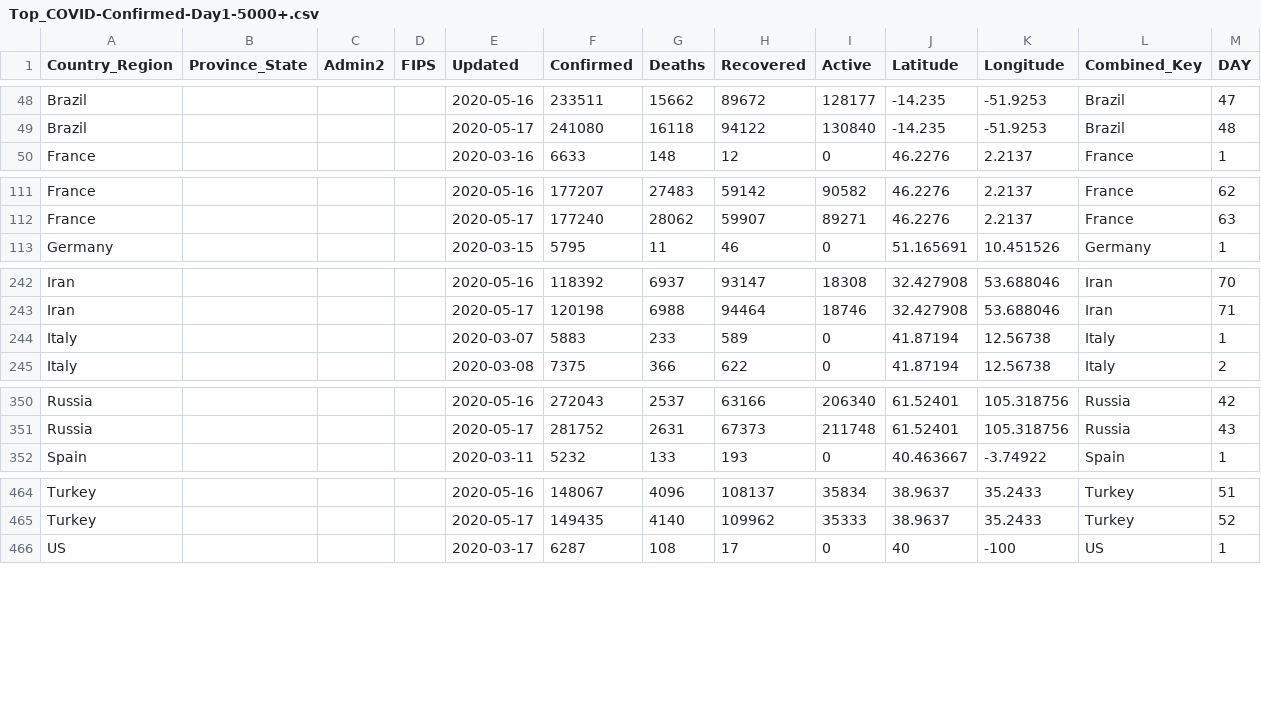
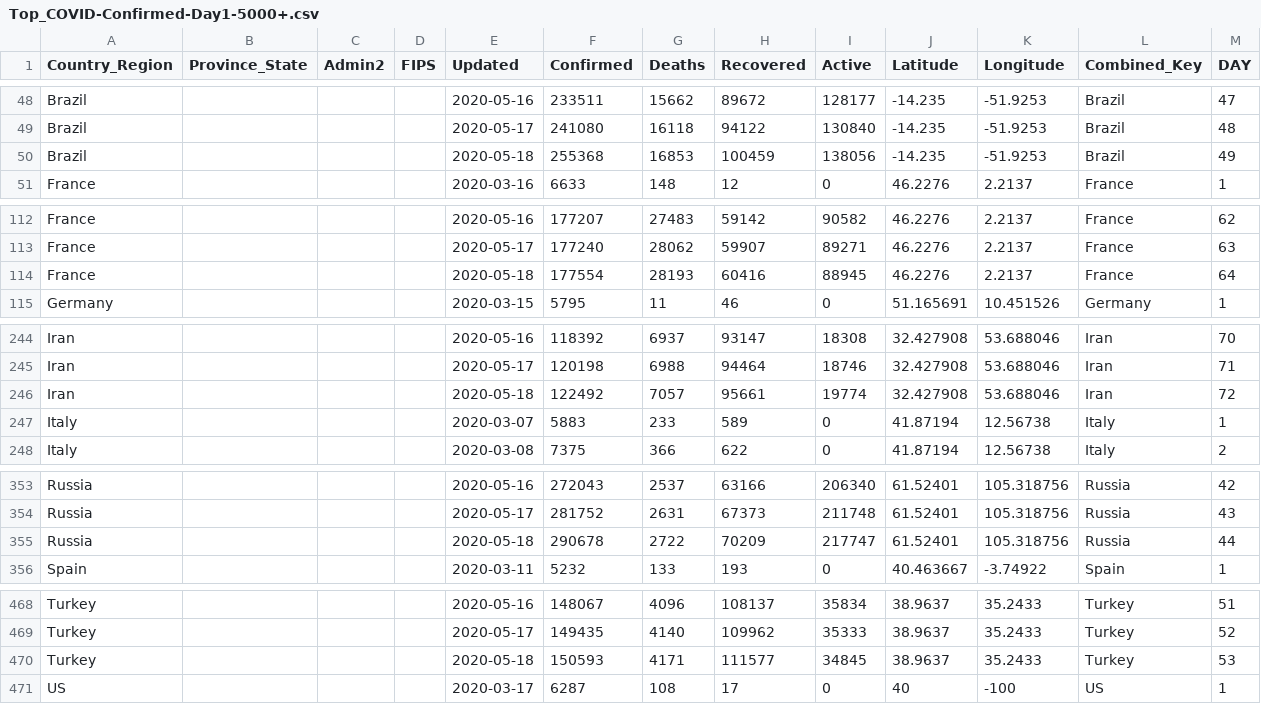
Before and after one commit to ClearsenseData/COVID-Data, a CSV file: Top_COVID-Confirmed-Day1-5000+.csv, drawn as a sheet; only a part is shown, gaps mark what is left out; the diff covers the shown part only.

Commit message:
COVIDdailyUpdate

```diff
--- a/Top_COVID-Confirmed-Day1-5000+.csv
+++ b/Top_COVID-Confirmed-Day1-5000+.csv
@@ -49,2 +49,3 @@ Brazil,"","","",2020-05-16,233511,15662,89672,128177,-14.235,-51.9253,Brazil,47
 Brazil,"","","",2020-05-17,241080,16118,94122,130840,-14.235,-51.9253,Brazil,48
+Brazil,"","","",2020-05-18,255368,16853,100459,138056,-14.235,-51.9253,Brazil,49
 France,"","","",2020-03-16,6633,148,12,0,46.2276,2.2137,France,1
@@ -112,2 +113,3 @@ France,"","","",2020-05-16,177207,27483,59142,90582,46.2276,2.2137,France,62
 France,"","","",2020-05-17,177240,28062,59907,89271,46.2276,2.2137,France,63
+France,"","","",2020-05-18,177554,28193,60416,88945,46.2276,2.2137,France,64
 Germany,"","","",2020-03-15,5795,11,46,0,51.165691,10.451526,Germany,1
@@ -243,2 +245,3 @@ Iran,"","","",2020-05-16,118392,6937,93147,18308,32.427908,53.688046,Iran,70
 Iran,"","","",2020-05-17,120198,6988,94464,18746,32.427908,53.688046,Iran,71
+Iran,"","","",2020-05-18,122492,7057,95661,19774,32.427908,53.688046,Iran,72
 Italy,"","","",2020-03-07,5883,233,589,0,41.87194,12.56738,Italy,1
@@ -351,2 +354,3 @@ Russia,"","","",2020-05-16,272043,2537,63166,206340,61.52401,105.318756,Russia,4
 Russia,"","","",2020-05-17,281752,2631,67373,211748,61.52401,105.318756,Russia,43
+Russia,"","","",2020-05-18,290678,2722,70209,217747,61.52401,105.318756,Russia,44
 Spain,"","","",2020-03-11,5232,133,193,0,40.463667,-3.74922,Spain,1
@@ -465,2 +469,3 @@ Turkey,"","","",2020-05-16,148067,4096,108137,35834,38.9637,35.2433,Turkey,51
 Turkey,"","","",2020-05-17,149435,4140,109962,35333,38.9637,35.2433,Turkey,52
+Turkey,"","","",2020-05-18,150593,4171,111577,34845,38.9637,35.2433,Turkey,53
 US,"","","",2020-03-17,6287,108,17,0,40,-100,US,1
```
Also changed, not shown: 2 added rows elsewhere in this file, 2 other files.
